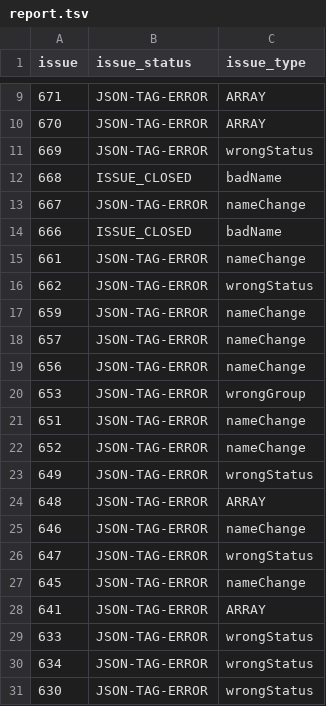
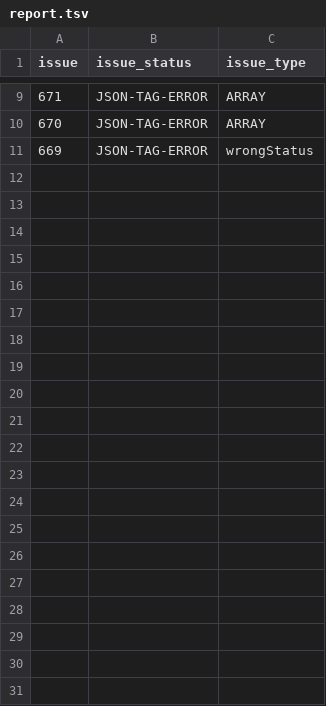
Before and after one commit to gbif/backbone-feedback, a TSV file: report.tsv, drawn as a sheet; only a part is shown, gaps mark what is left out; the diff names each change by its address in the sheet, - before the commit and + after, or states it on an @@ line.

Commit message:
updating tests

```diff
--- a/report.tsv
+++ b/report.tsv
-row 12: 668 | ISSUE_CLOSED | badName
-row 13: 667 | JSON-TAG-ERROR | nameChange
-row 14: 666 | ISSUE_CLOSED | badName
-row 15: 661 | JSON-TAG-ERROR | nameChange
-row 16: 662 | JSON-TAG-ERROR | wrongStatus
-row 17: 659 | JSON-TAG-ERROR | nameChange
-row 18: 657 | JSON-TAG-ERROR | nameChange
-row 19: 656 | JSON-TAG-ERROR | nameChange
-row 20: 653 | JSON-TAG-ERROR | wrongGroup
-row 21: 651 | JSON-TAG-ERROR | nameChange
-row 22: 652 | JSON-TAG-ERROR | nameChange
-row 23: 649 | JSON-TAG-ERROR | wrongStatus
-row 24: 648 | JSON-TAG-ERROR | ARRAY
-row 25: 646 | JSON-TAG-ERROR | nameChange
-row 26: 647 | JSON-TAG-ERROR | wrongStatus
-row 27: 645 | JSON-TAG-ERROR | nameChange
-row 28: 641 | JSON-TAG-ERROR | ARRAY
-row 29: 633 | JSON-TAG-ERROR | wrongStatus
-row 30: 634 | JSON-TAG-ERROR | wrongStatus
-row 31: 630 | JSON-TAG-ERROR | wrongStatus
```
